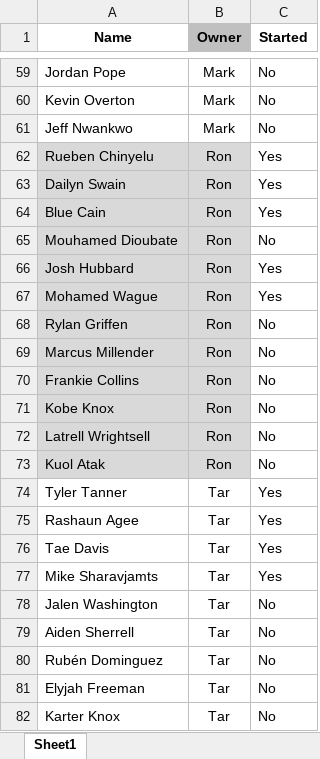
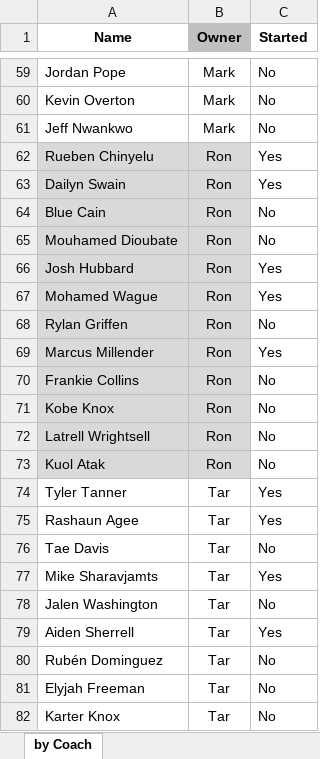
Before and after one commit to hal9000moncrief-dotcom/pooh-points, an Excel workbook: app/ByCoach.xlsx, sheet by Coach, drawn as a sheet; only a part is shown, gaps mark what is left out; values as stored, in another font and other column widths than the file's, no borders; the diff covers the shown part only; the diff names each change by its address in the sheet, - before the commit and + after, or states it on an @@ line.

```diff
--- a/app/ByCoach.xlsx (sheet by Coach)
+++ b/app/ByCoach.xlsx (sheet by Coach)
-sheet tab: Sheet1
+sheet tab: by Coach
-C64 (Started): Yes
+C64 (Started): No
-C69 (Started): No
+C69 (Started): Yes
-C76 (Started): Yes
+C76 (Started): No
-C79 (Started): No
+C79 (Started): Yes
```
Also changed, not shown: 18 edited cells elsewhere in this sheet.
